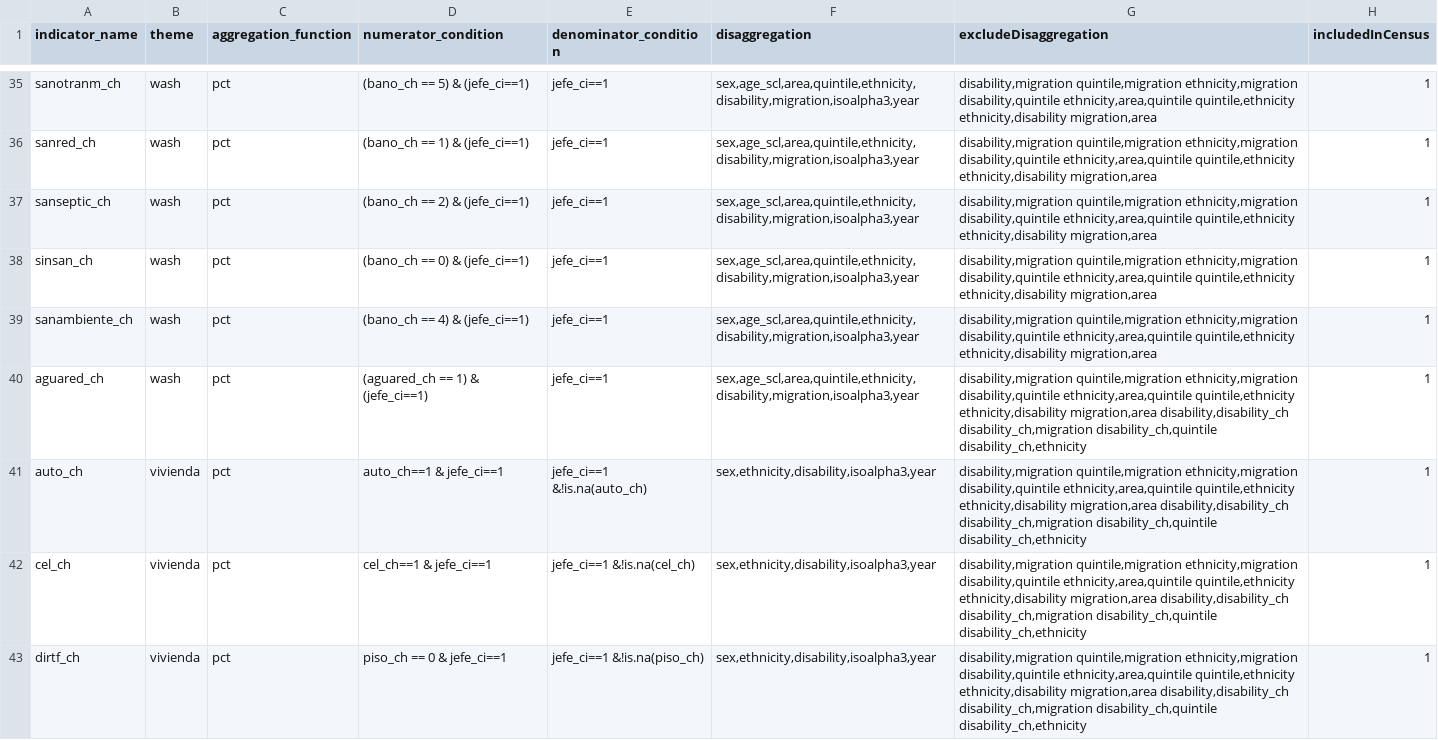
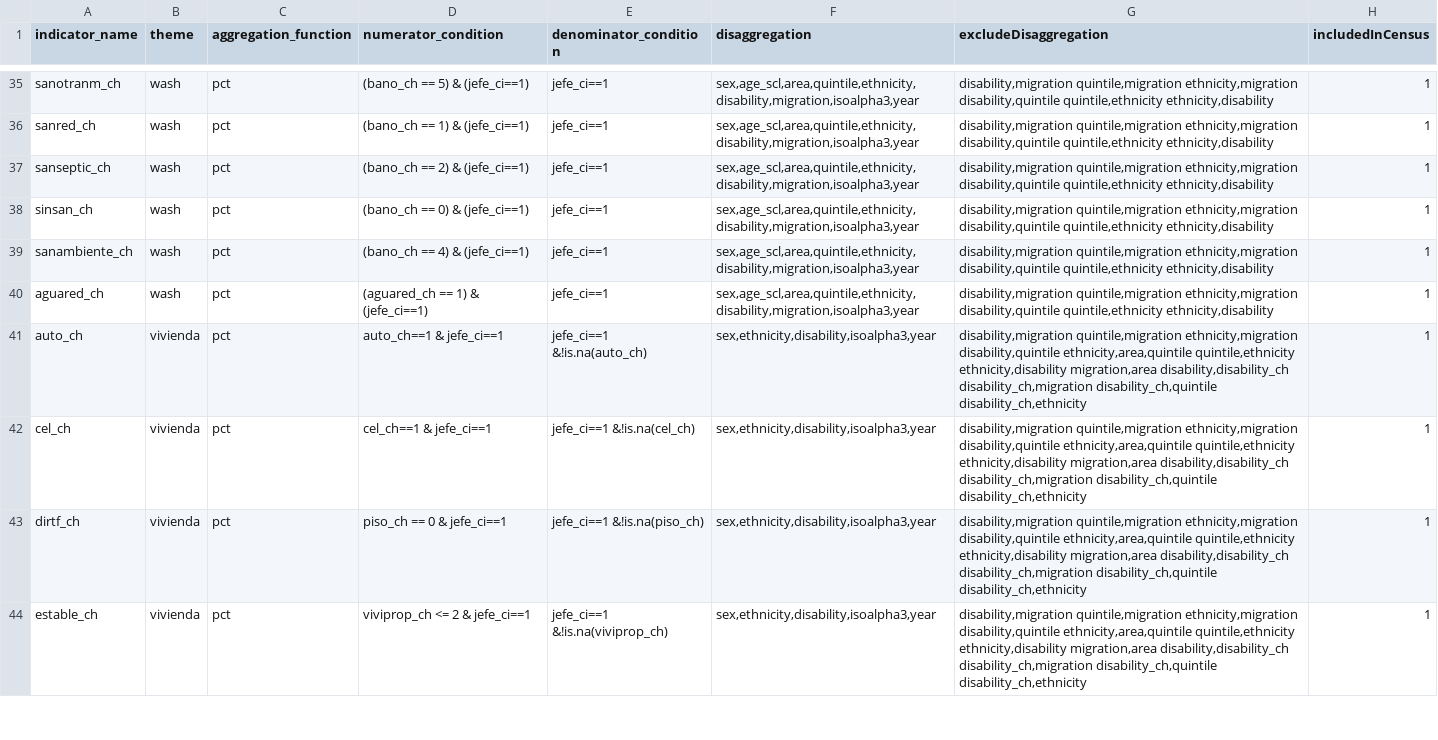
Before and after one commit to BID-DATA/calculo_indicators_R, a CSV file: Inputs/idefCensos.csv, drawn as a sheet; only a part is shown, gaps mark what is left out; the shorter side is filled out with more unchanged rows; the diff covers the shown part only; the diff names each change by its address in the sheet, - before the commit and + after, or states it on an @@ line.

```diff
--- a/Inputs/idefCensos.csv
+++ b/Inputs/idefCensos.csv
-G35:G39 (excludeDisaggregation): …ethnicity,migration disability,quintile ethnicity,area,quintile quintile,ethnicity ethnicity,disability migration,area
+G35:G39 (excludeDisaggregation): …ethnicity,migration disability,quintile quintile,ethnicity ethnicity,disability
-G40 (excludeDisaggregation): …ethnicity,migration disability,quintile ethnicity,area,quintile quintile,ethnicity ethnicity,disability migration,area disability,disability_ch disability_ch,migration disability_ch,quintile disability_ch,ethnicity
+G40 (excludeDisaggregation): …ethnicity,migration disability,quintile quintile,ethnicity ethnicity,disability
```
Also changed, not shown: 27 edited cells elsewhere in this file.
